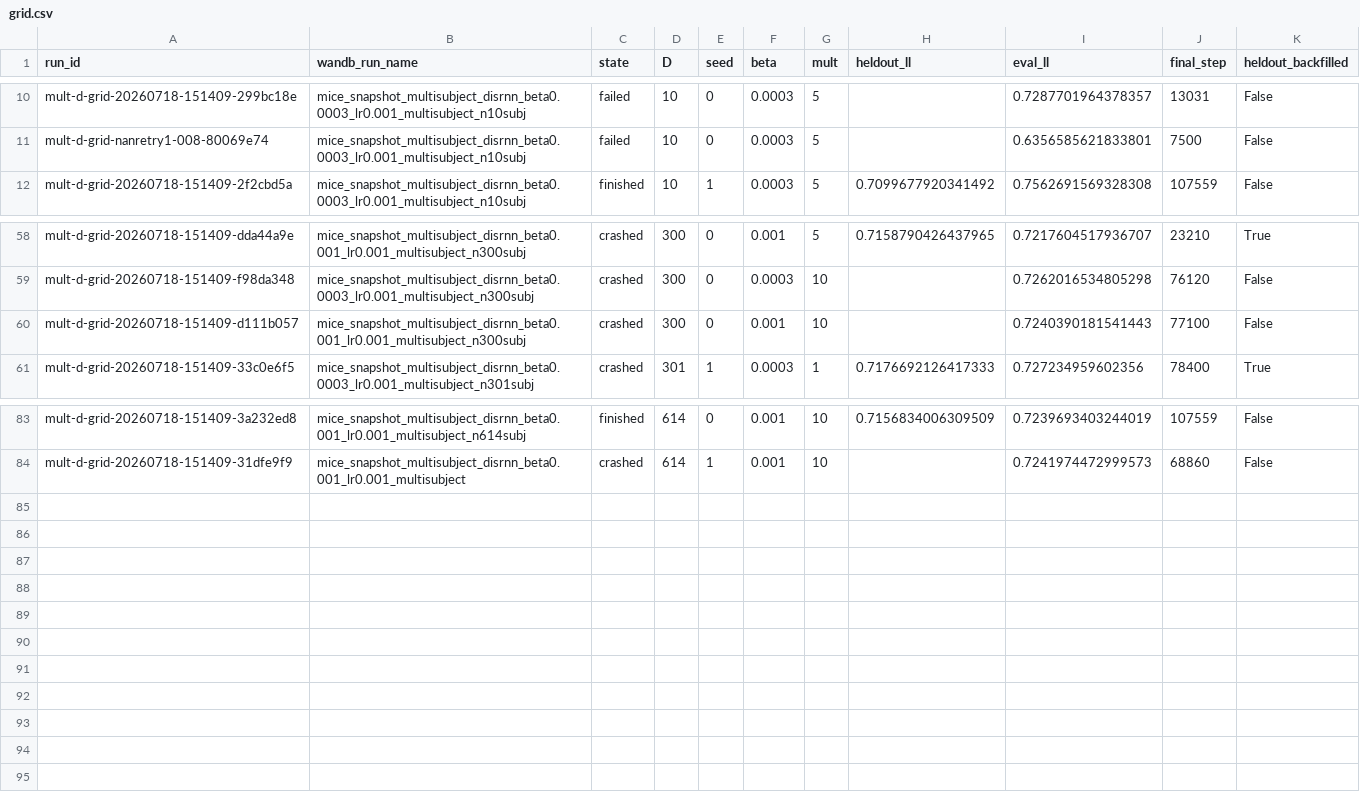
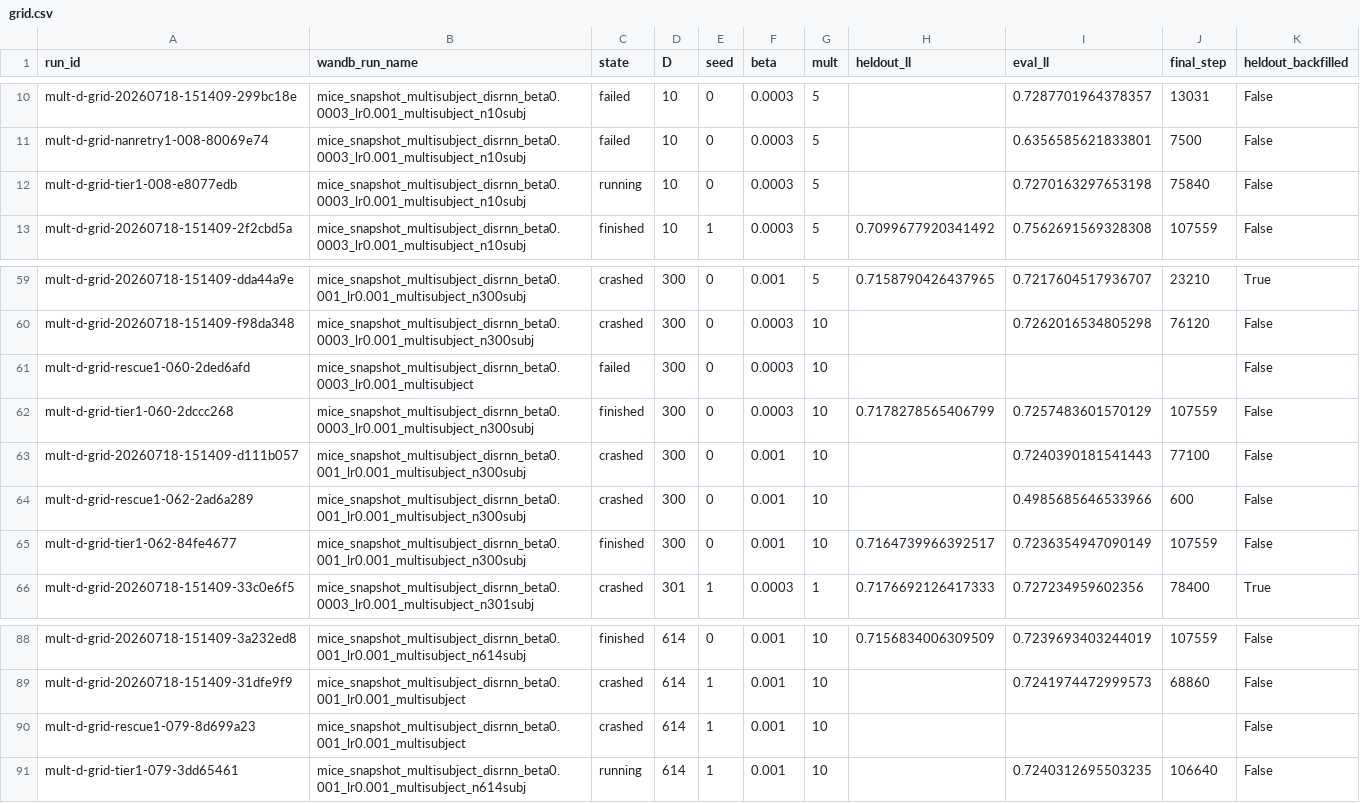
Before and after one commit to AllenNeuralDynamics/aind-disrnn-dispatcher, a CSV file: studies/06-disrnn-operating-point-at-scale/analysis/grid.csv, drawn as a sheet; only a part is shown, gaps mark what is left out.

Commit message:
chore(06): refresh mult-d-grid r2 data (78/80 usable)
tier1-060 and tier1-062 finished the full 107559 steps with
heldout=0.7178 and 0.7165, filling both D=300 mult=10 cells
(beta=3e-4 and 1e-3, seed 0). Usable 76 -> 78; cells with >=1 seed
62 -> 64.

These are the first completions since moving the wedged tasks to tier 1
(normal, non-preemptible). On tier 3 the same three tasks produced ~100
attempts in 8h with zero net progress, evicted at a median of 1.4-2.0
min against a ~14h requirement. Neither tier-1 run was evicted once.

Remaining: tier1-079 at ~106.5k (essentially done) and tier1-008 at 76k,
the third attempt at the last uncovered cell.

```diff
--- a/studies/06-disrnn-operating-point-at-scale/analysis/grid.csv
+++ b/studies/06-disrnn-operating-point-at-scale/analysis/grid.csv
@@ -11,2 +11,3 @@ mult-d-grid-20260718-151409-299bc18e,mice_snapshot_multisubject_disrnn_beta0.000
 mult-d-grid-nanretry1-008-80069e74,mice_snapshot_multisubject_disrnn_beta0.0003_lr0.001_multisubject_n10subj,failed,10,0,0.0003,5,,0.6356585621833801,7500,False
+mult-d-grid-tier1-008-e8077edb,mice_snapshot_multisubject_disrnn_beta0.0003_lr0.001_multisubject_n10subj,running,10,0,0.0003,5,,0.7270163297653198,75840,False
 mult-d-grid-20260718-151409-2f2cbd5a,mice_snapshot_multisubject_disrnn_beta0.0003_lr0.001_multisubject_n10subj,finished,10,1,0.0003,5,0.7099677920341492,0.7562691569328308,107559,False
@@ -59,3 +60,7 @@ mult-d-grid-20260718-151409-dda44a9e,mice_snapshot_multisubject_disrnn_beta0.001
 mult-d-grid-20260718-151409-f98da348,mice_snapshot_multisubject_disrnn_beta0.0003_lr0.001_multisubject_n300subj,crashed,300,0,0.0003,10,,0.7262016534805298,76120,False
+mult-d-grid-rescue1-060-2ded6afd,mice_snapshot_multisubject_disrnn_beta0.0003_lr0.001_multisubject,failed,300,0,0.0003,10,,,,False
+mult-d-grid-tier1-060-2dccc268,mice_snapshot_multisubject_disrnn_beta0.0003_lr0.001_multisubject_n300subj,finished,300,0,0.0003,10,0.7178278565406799,0.7257483601570129,107559,False
 mult-d-grid-20260718-151409-d111b057,mice_snapshot_multisubject_disrnn_beta0.001_lr0.001_multisubject_n300subj,crashed,300,0,0.001,10,,0.7240390181541443,77100,False
+mult-d-grid-rescue1-062-2ad6a289,mice_snapshot_multisubject_disrnn_beta0.001_lr0.001_multisubject_n300subj,crashed,300,0,0.001,10,,0.4985685646533966,600,False
+mult-d-grid-tier1-062-84fe4677,mice_snapshot_multisubject_disrnn_beta0.001_lr0.001_multisubject_n300subj,finished,300,0,0.001,10,0.7164739966392517,0.7236354947090149,107559,False
 mult-d-grid-20260718-151409-33c0e6f5,mice_snapshot_multisubject_disrnn_beta0.0003_lr0.001_multisubject_n301subj,crashed,301,1,0.0003,1,0.7176692126417333,0.727234959602356,78400,True
@@ -84 +89,3 @@ mult-d-grid-20260718-151409-3a232ed8,mice_snapshot_multisubject_disrnn_beta0.001
 mult-d-grid-20260718-151409-31dfe9f9,mice_snapshot_multisubject_disrnn_beta0.001_lr0.001_multisubject,crashed,614,1,0.001,10,,0.7241974472999573,68860,False
+mult-d-grid-rescue1-079-8d699a23,mice_snapshot_multisubject_disrnn_beta0.001_lr0.001_multisubject,crashed,614,1,0.001,10,,,,False
+mult-d-grid-tier1-079-3dd65461,mice_snapshot_multisubject_disrnn_beta0.001_lr0.001_multisubject_n614subj,running,614,1,0.001,10,,0.7240312695503235,106640,False
```
Also changed, not shown: 3 other files.
